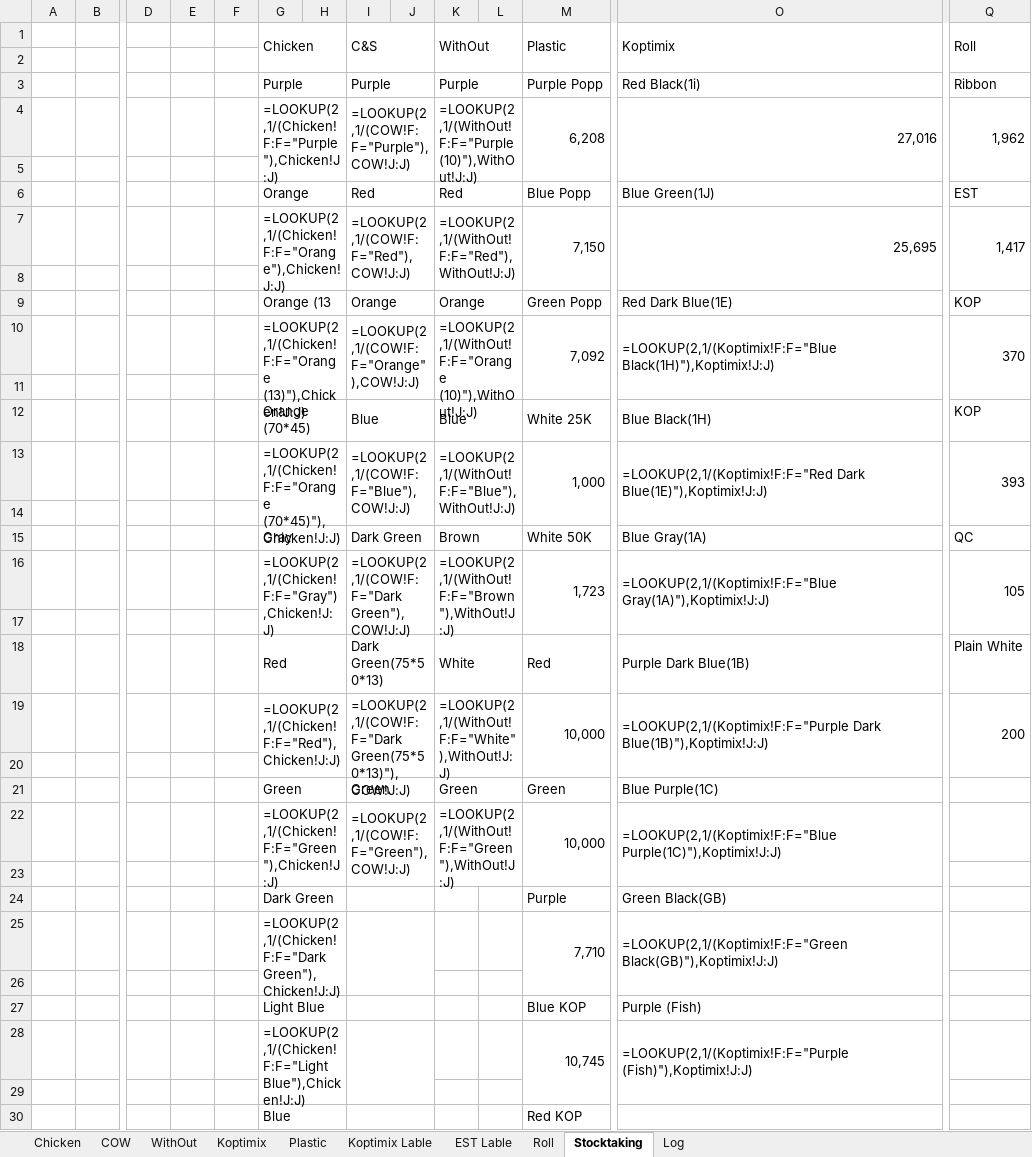
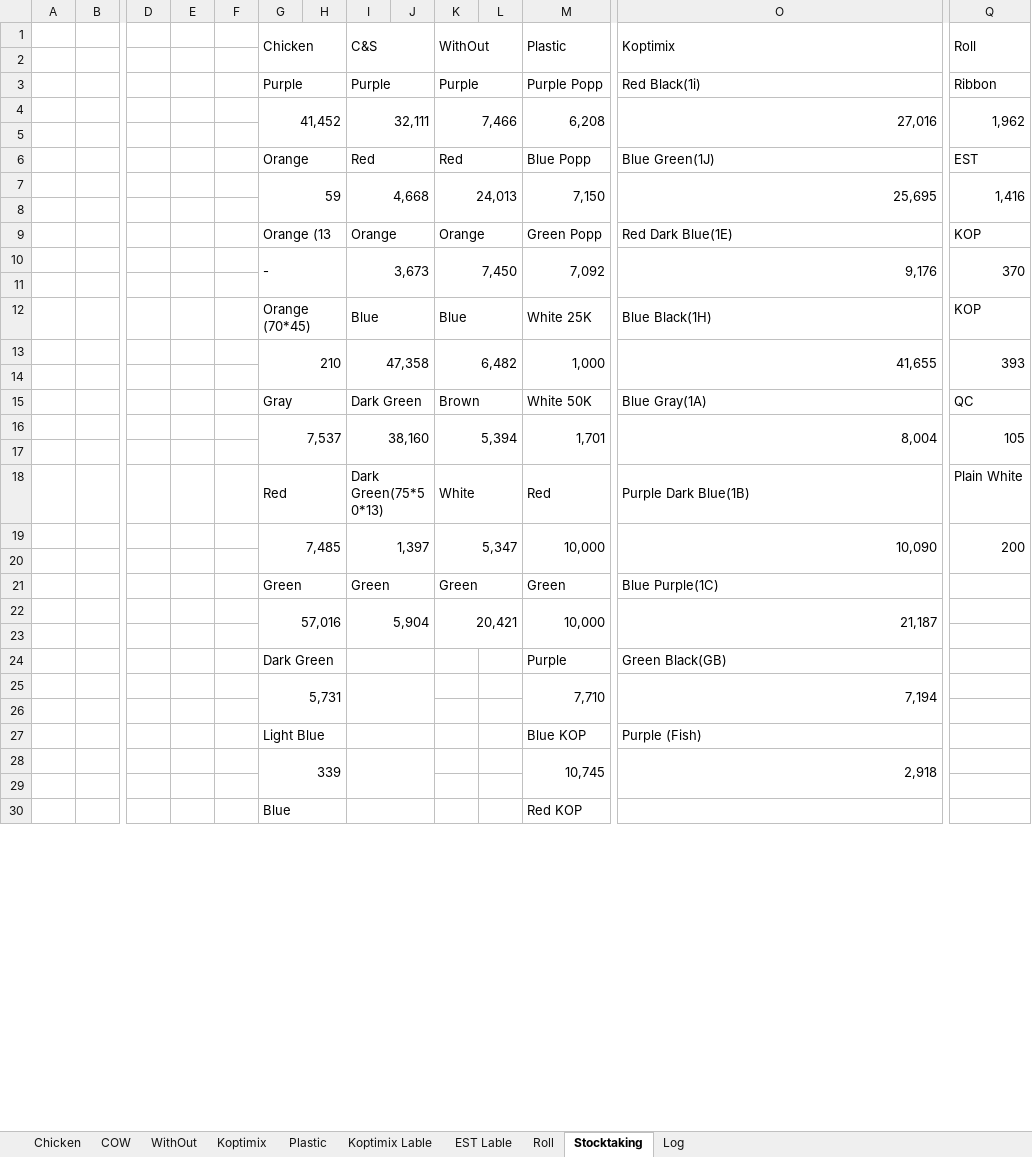
Before and after one commit to Hamzakafeh/est-ims, an Excel workbook: zones/zone3/2026/05-May/Sacks.xlsm, sheet Stocktaking, drawn as a sheet; only a part is shown, gaps mark what is left out; values as stored, in another font and other column widths than the file's, no cell formats; formulas without a stored value are shown as written; removed rows and columns are numbered as before the commit, all else as after; rows hold the shown columns only; the diff covers the shown part only; the diff names each change by its address in the sheet, - before the commit and + after, or states it on an @@ line.

```diff
--- a/zones/zone3/2026/05-May/Sacks.xlsm (sheet Stocktaking)
+++ b/zones/zone3/2026/05-May/Sacks.xlsm (sheet Stocktaking)
-G4 (Chicken): =LOOKUP(2,1/(Chicken!F:F="Purple"),Chicken!J:J)
+G4 (Chicken): 41,452
-I4 (C&S): =LOOKUP(2,1/(COW!F:F="Purple"),COW!J:J)
+I4 (C&S): 32,111
-K4 (WithOut): =LOOKUP(2,1/(WithOut!F:F="Purple (10)"),WithOut!J:J)
+K4 (WithOut): 7,466
-row 7:  |  |  |  |  | =LOOKUP(2,1/(Chicken!F:F="Orange"),Chicken!J:J) |  | =LOOKUP(2,1/(COW!F:F="Red"),COW!J:J) |  | =LOOKUP(2,1/(WithOut!F:F="Red"),WithOut!J:J) |  | 7,150 | 25,695 | 1,417
+row 7:  |  |  |  |  | 59 |  | 4,668 |  | 24,013 |  | 7,150 | 25,695 | 1,416
-row 10:  |  |  |  |  | =LOOKUP(2,1/(Chicken!F:F="Orange (13)"),Chicken!J:J) |  | =LOOKUP(2,1/(COW!F:F="Orange"),COW!J:J) |  | =LOOKUP(2,1/(WithOut!F:F="Orange (10)"),WithOut!J:J) |  | 7,092 | =LOOKUP(2,1/(Koptimix!F:F="Blue Black(1H)"),Koptimix!J:J) | 370
+row 10:  |  |  |  |  | - |  | 3,673 |  | 7,450 |  | 7,092 | 9,176 | 370
-row 13:  |  |  |  |  | =LOOKUP(2,1/(Chicken!F:F="Orange (70*45)"),Chicken!J:J) |  | =LOOKUP(2,1/(COW!F:F="Blue"),COW!J:J) |  | =LOOKUP(2,1/(WithOut!F:F="Blue"),WithOut!J:J) |  | 1,000 | =LOOKUP(2,1/(Koptimix!F:F="Red Dark Blue(1E)"),Koptimix!J:J) | 393
+row 13:  |  |  |  |  | 210 |  | 47,358 |  | 6,482 |  | 1,000 | 41,655 | 393
-row 16:  |  |  |  |  | =LOOKUP(2,1/(Chicken!F:F="Gray"),Chicken!J:J) |  | =LOOKUP(2,1/(COW!F:F="Dark Green"),COW!J:J) |  | =LOOKUP(2,1/(WithOut!F:F="Brown"),WithOut!J:J) |  | 1,723 | =LOOKUP(2,1/(Koptimix!F:F="Blue Gray(1A)"),Koptimix!J:J) | 105
+row 16:  |  |  |  |  | 7,537 |  | 38,160 |  | 5,394 |  | 1,701 | 8,004 | 105
-row 19:  |  |  |  |  | =LOOKUP(2,1/(Chicken!F:F="Red"),Chicken!J:J) |  | =LOOKUP(2,1/(COW!F:F="Dark Green(75*50*13)"),COW!J:J) |  | =LOOKUP(2,1/(WithOut!F:F="White"),WithOut!J:J) |  | 10,000 | =LOOKUP(2,1/(Koptimix!F:F="Purple Dark Blue(1B)"),Koptimix!J:J) | 200
+row 19:  |  |  |  |  | 7,485 |  | 1,397 |  | 5,347 |  | 10,000 | 10,090 | 200
-row 22:  |  |  |  |  | =LOOKUP(2,1/(Chicken!F:F="Green"),Chicken!J:J) |  | =LOOKUP(2,1/(COW!F:F="Green"),COW!J:J) |  | =LOOKUP(2,1/(WithOut!F:F="Green"),WithOut!J:J) |  | 10,000 | =LOOKUP(2,1/(Koptimix!F:F="Blue Purple(1C)"),Koptimix!J:J)
+row 22:  |  |  |  |  | 57,016 |  | 5,904 |  | 20,421 |  | 10,000 | 21,187
-row 25:  |  |  |  |  | =LOOKUP(2,1/(Chicken!F:F="Dark Green"),Chicken!J:J) |  |  |  |  |  | 7,710 | =LOOKUP(2,1/(Koptimix!F:F="Green Black(GB)"),Koptimix!J:J)
+row 25:  |  |  |  |  | 5,731 |  |  |  |  |  | 7,710 | 7,194
-row 28:  |  |  |  |  | =LOOKUP(2,1/(Chicken!F:F="Light Blue"),Chicken!J:J) |  |  |  |  |  | 10,745 | =LOOKUP(2,1/(Koptimix!F:F="Purple (Fish)"),Koptimix!J:J)
+row 28:  |  |  |  |  | 339 |  |  |  |  |  | 10,745 | 2,918
```
Also changed, not shown: 5 edited cells elsewhere in this sheet, sheet Log, sheet Chicken, sheet WithOut, sheet Plastic, sheet COW, sheet Roll, 3 more sheets, cell formats, formulas that keep their value, zones/zone3/2026/05-May/Other+.xlsm, 2 other files.
